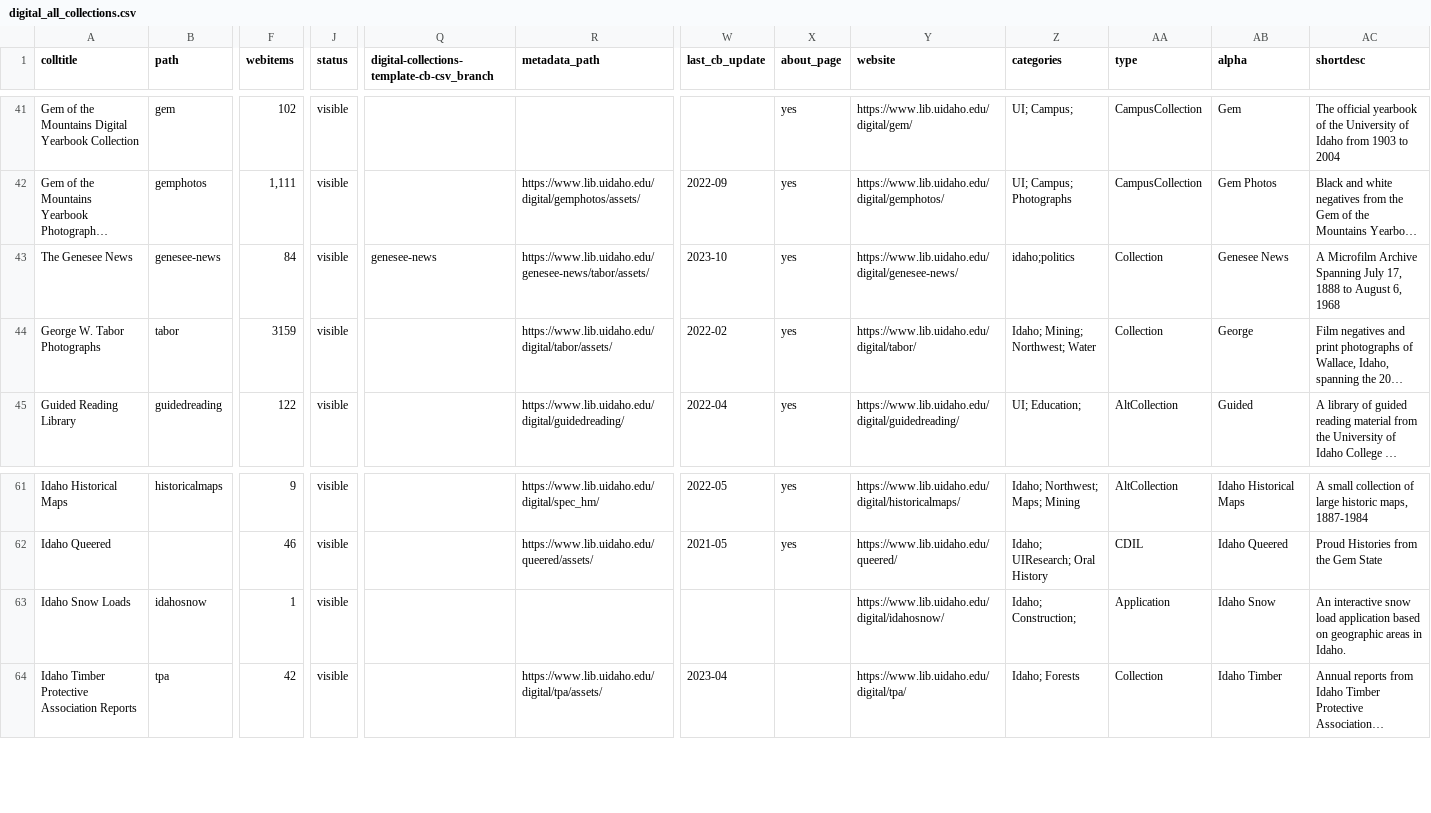
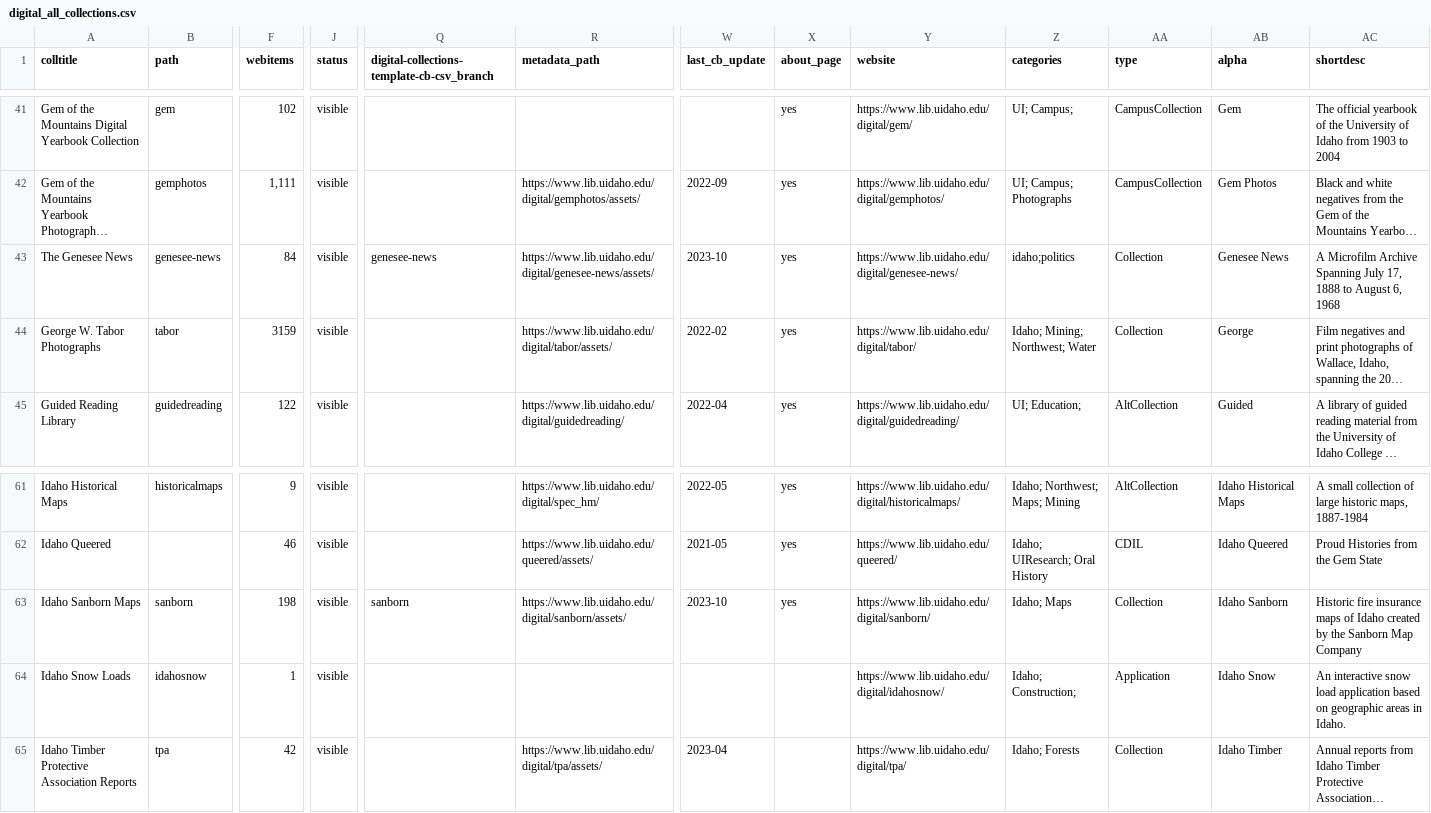
Before and after one commit to uidaholib/digital_source, a CSV file: _data/digital_all_collections.csv, drawn as a sheet; only a part is shown, gaps mark what is left out; long unchanged cells end in …; rows hold the shown columns only; the diff names each change by its address in the sheet, - before the commit and + after, or states it on an @@ line.

Commit message:
add sanborn collection

```diff
--- a/_data/digital_all_collections.csv
+++ b/_data/digital_all_collections.csv
-R43 (metadata_path): https://www.lib.uidaho.edu/genesee-news/tabor/assets/
+R43 (metadata_path): https://www.lib.uidaho.edu/digital/genesee-news/assets/
+row 63: Idaho Sanborn Maps | sanborn | 198 | visible | sanborn | https://www.lib.uidaho.edu/digital/sanborn/assets/ | 2023-10 | yes | https://www.lib.uidaho.edu/digital/sanborn/ | Idaho; Maps | Collection | Idaho Sanborn | Historic fire insurance maps of Idaho created by the Sanborn Map Company
```
